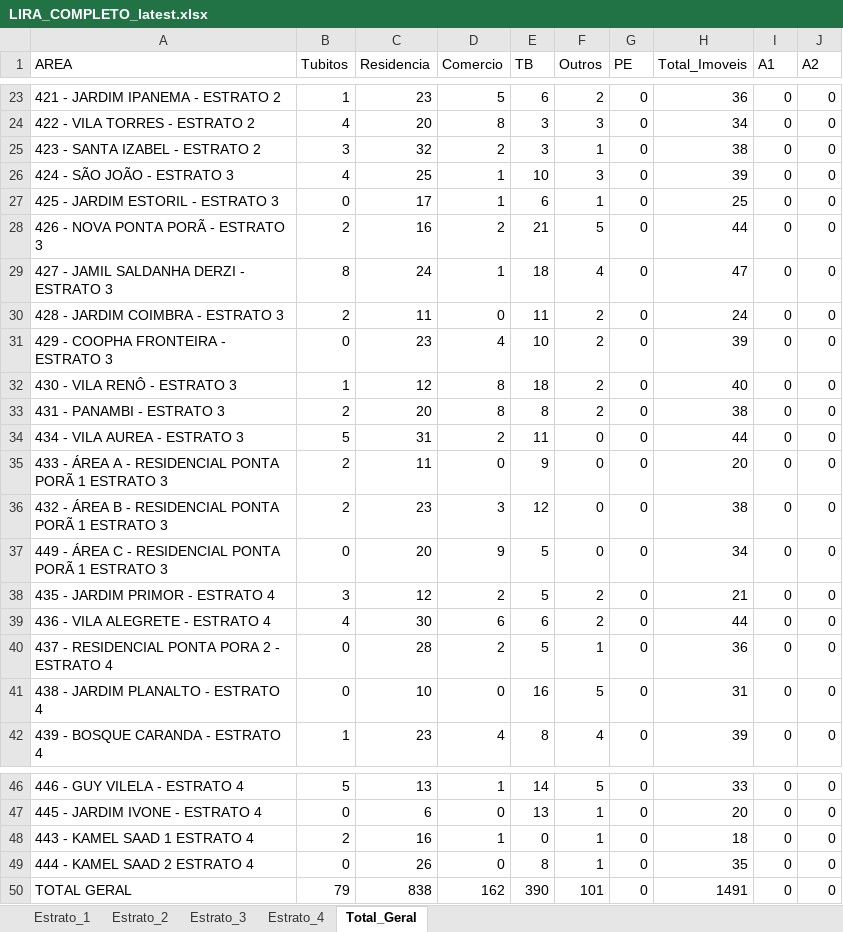
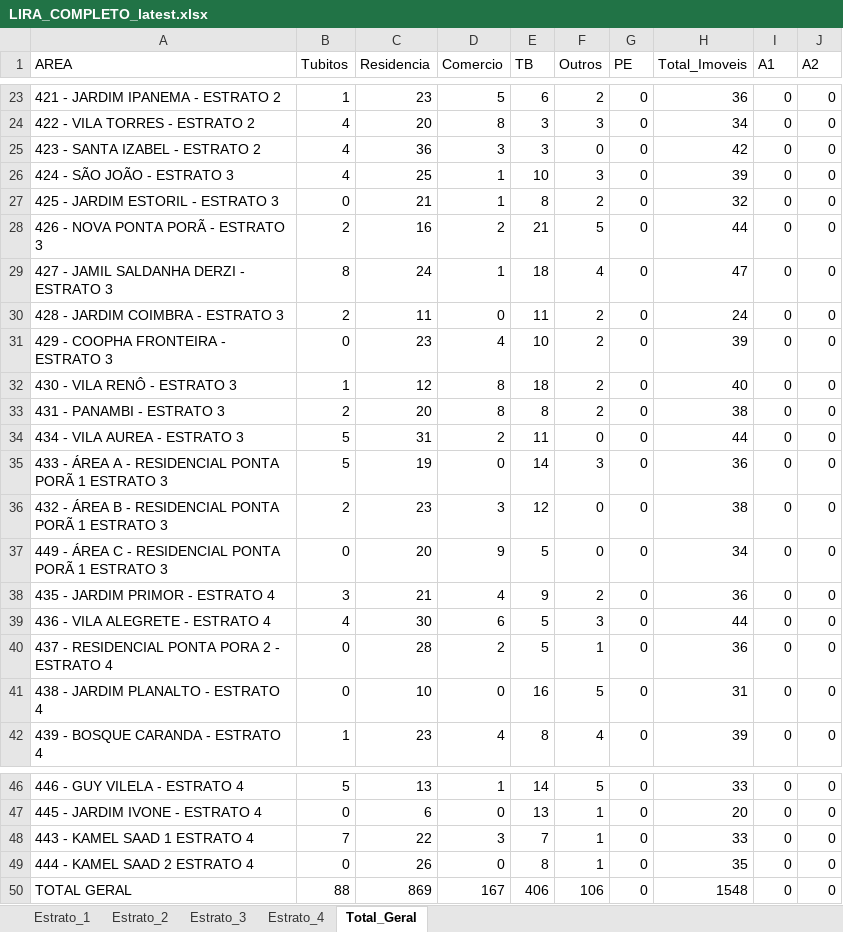
Before and after one commit to LucsDevPro/lira, an Excel workbook: data/LIRA_COMPLETO_latest.xlsx, sheet Total_Geral, drawn as a sheet; only a part is shown, gaps mark what is left out; values as stored, in another font and other column widths than the file's, no borders; the diff covers the shown part only; the diff names each change by its address in the sheet, - before the commit and + after, or states it on an @@ line.

```diff
--- a/data/LIRA_COMPLETO_latest.xlsx (sheet Total_Geral)
+++ b/data/LIRA_COMPLETO_latest.xlsx (sheet Total_Geral)
-B25 (Tubitos): 3
+B25 (Tubitos): 4
-C25 (Residencia): 32
+C25 (Residencia): 36
-D25 (Comercio): 2
+D25 (Comercio): 3
-F25 (Outros): 1
+F25 (Outros): 0
-H25 (Total_Imoveis): 38
+H25 (Total_Imoveis): 42
-C27 (Residencia): 17
+C27 (Residencia): 21
-E27 (TB): 6
+E27 (TB): 8
-F27 (Outros): 1
+F27 (Outros): 2
-H27 (Total_Imoveis): 25
+H27 (Total_Imoveis): 32
-B35 (Tubitos): 2
+B35 (Tubitos): 5
-C35 (Residencia): 11
+C35 (Residencia): 19
-E35 (TB): 9
+E35 (TB): 14
-F35 (Outros): 0
+F35 (Outros): 3
-H35 (Total_Imoveis): 20
+H35 (Total_Imoveis): 36
-C38 (Residencia): 12
+C38 (Residencia): 21
-D38 (Comercio): 2
+D38 (Comercio): 4
-E38 (TB): 5
+E38 (TB): 9
-H38 (Total_Imoveis): 21
+H38 (Total_Imoveis): 36
-E39 (TB): 6
+E39 (TB): 5
-F39 (Outros): 2
+F39 (Outros): 3
-B48 (Tubitos): 2
+B48 (Tubitos): 7
-C48 (Residencia): 16
+C48 (Residencia): 22
-D48 (Comercio): 1
+D48 (Comercio): 3
-E48 (TB): 0
+E48 (TB): 7
-H48 (Total_Imoveis): 18
+H48 (Total_Imoveis): 33
-B50 (Tubitos): 79
+B50 (Tubitos): 88
-C50 (Residencia): 838
+C50 (Residencia): 869
-D50 (Comercio): 162
+D50 (Comercio): 167
-E50 (TB): 390
+E50 (TB): 406
-F50 (Outros): 101
+F50 (Outros): 106
-H50 (Total_Imoveis): 1491
+H50 (Total_Imoveis): 1548
```
Also changed, not shown: 2 edited cells elsewhere in this sheet, sheet Estrato_3, sheet Estrato_4, sheet Estrato_1, 3 other files.
